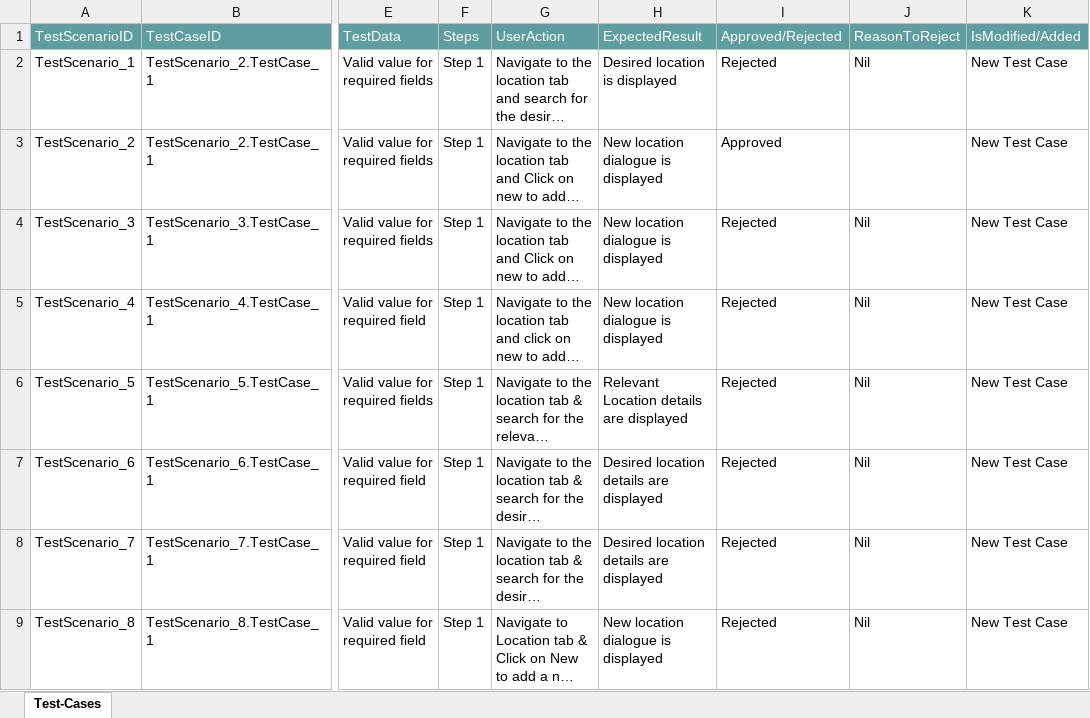
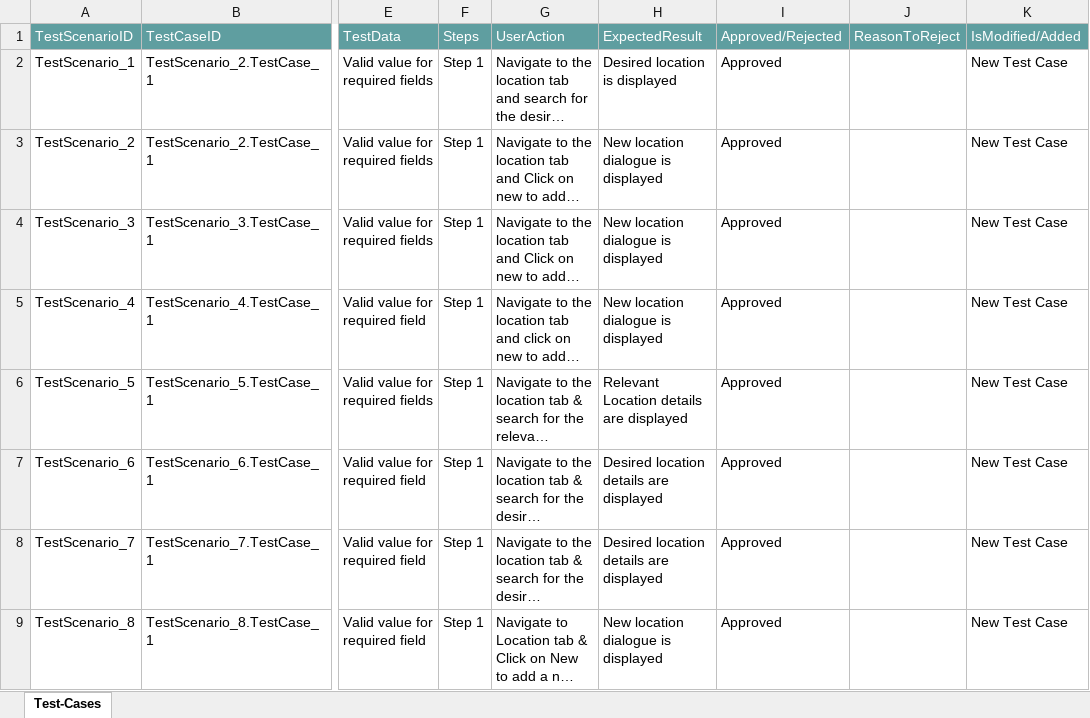
Before and after one commit to ShaikMohamedIrfan/NewSeswaterProject, an Excel workbook: LOC_Manual.xlsx, sheet Test-Cases, drawn as a sheet; only a part is shown, gaps mark what is left out; long unchanged cells end in …; values as stored, in another font and other column widths than the file's, no borders; table styles not drawn; the diff names each change by its address in the sheet, - before the commit and + after, or states it on an @@ line.

Commit message:
Add files via upload

```diff
--- a/LOC_Manual.xlsx (sheet Test-Cases)
+++ b/LOC_Manual.xlsx (sheet Test-Cases)
-I2: Rejected
+I2: Approved
-J2: Nil
+J2: (empty)
-I4:I9: Rejected
+I4:I9: Approved
-J4:J9: Nil
+J4:J9: (empty)
```
